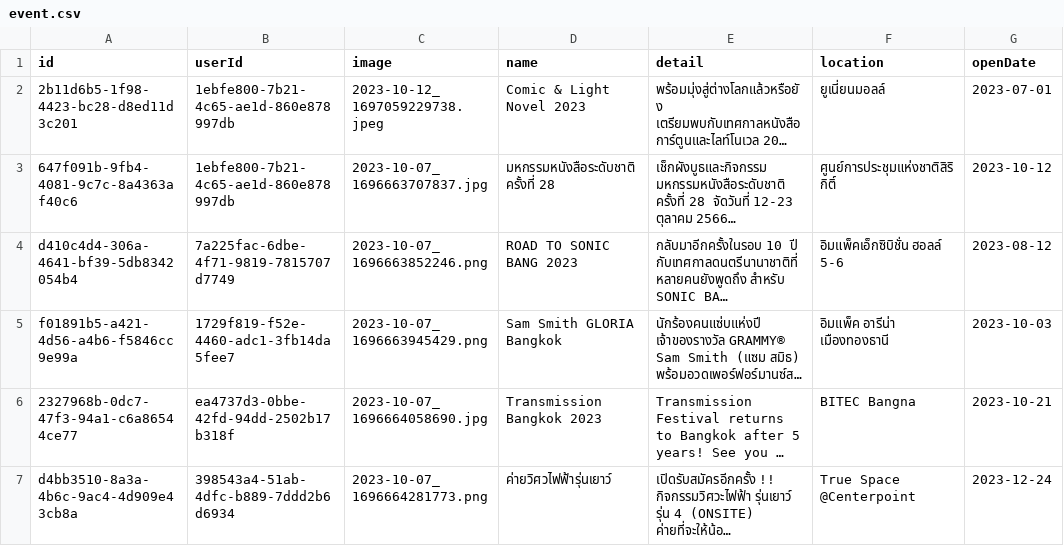
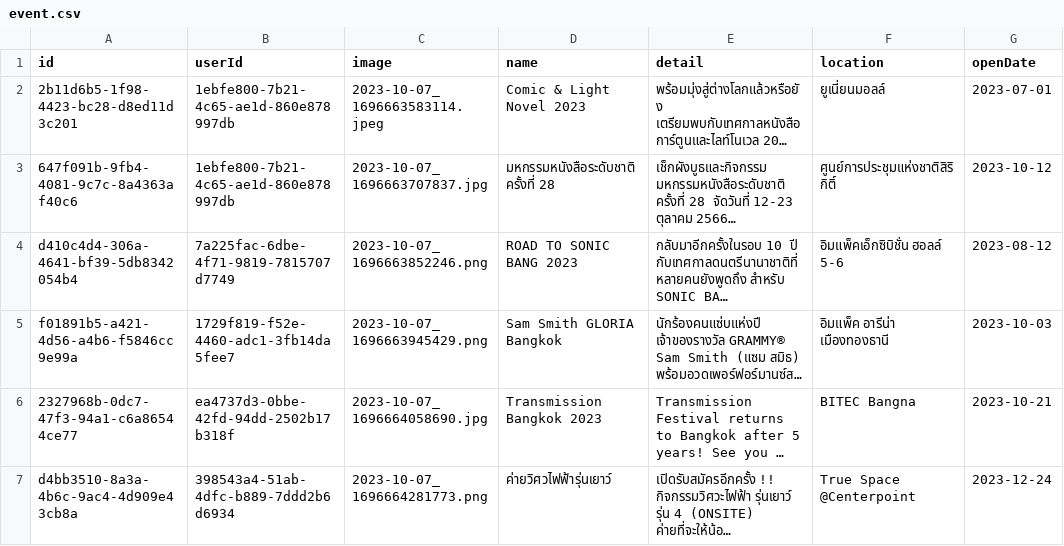
Before and after one commit to prokittikun/CS211-Event-Hub, a CSV file: data/event/event.csv, drawn as a sheet; only a part is shown; long unchanged cells end in …; the diff names each change by its address in the sheet, - before the commit and + after, or states it on an @@ line.

Commit message:
Edit image name

```diff
--- a/data/event/event.csv
+++ b/data/event/event.csv
-C2 (image): 2023-10-12_1697059229738.jpeg
+C2 (image): 2023-10-07_1696663583114.jpeg
```
